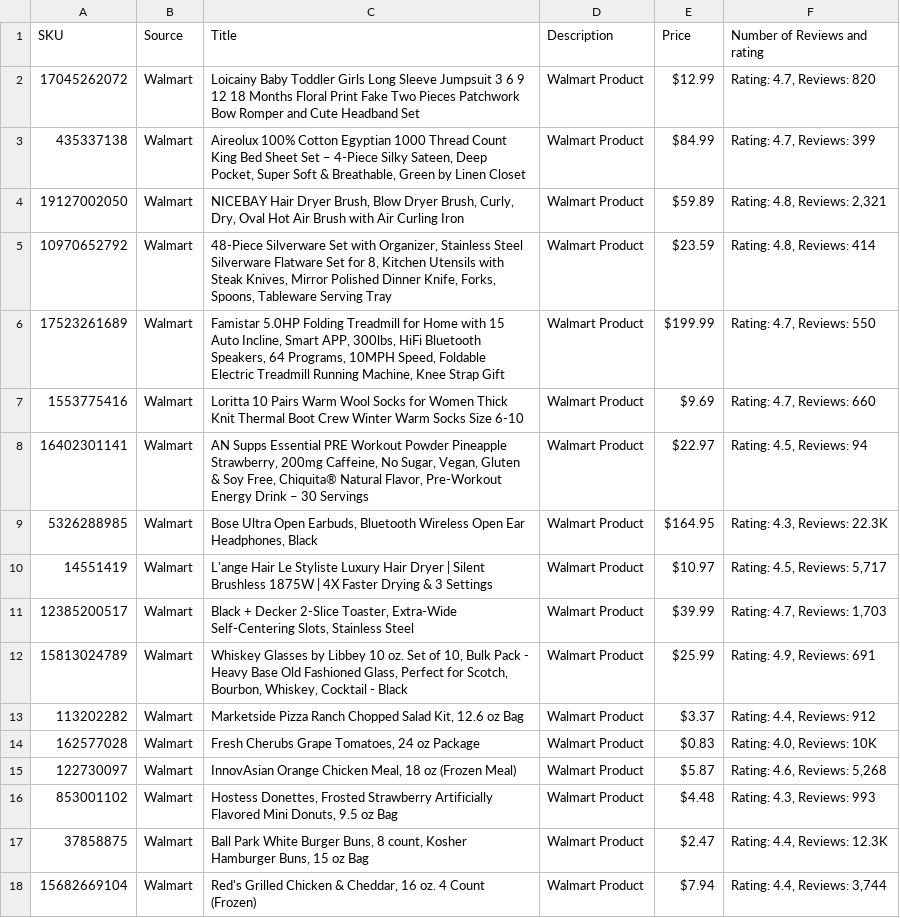
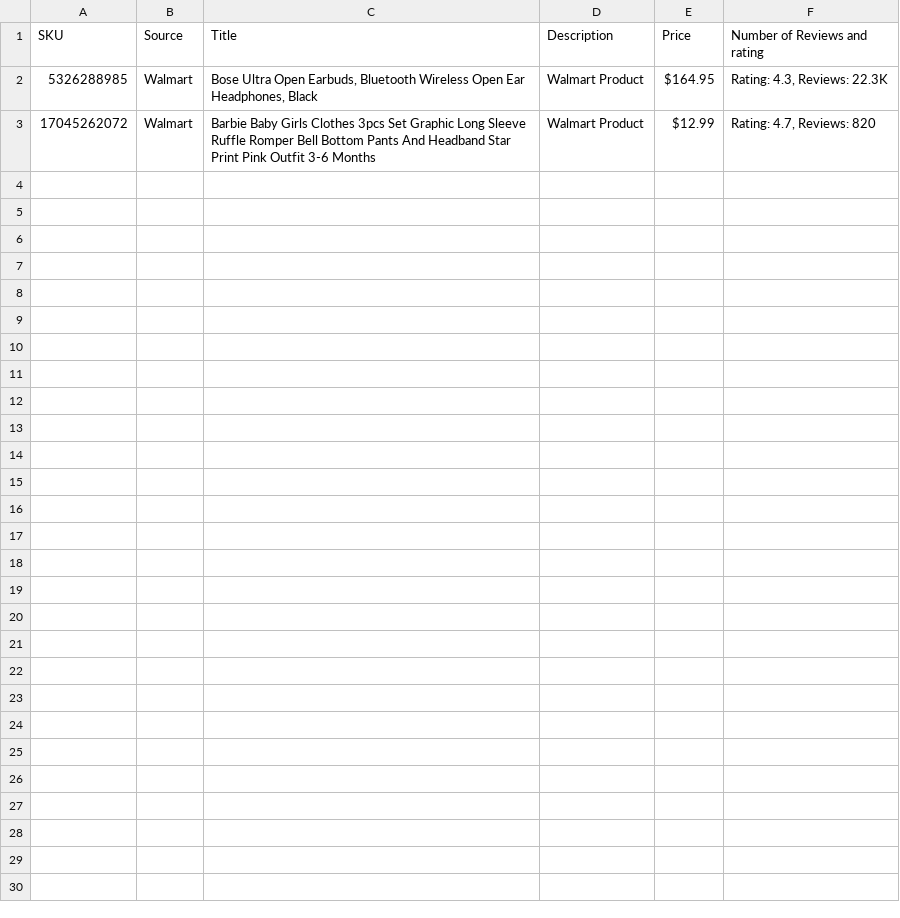
Before and after one commit to Shashankpandey09/Playwright-scrapping, a CSV file: product_data.csv, drawn as a sheet.

```diff
--- a/product_data.csv
+++ b/product_data.csv
@@ -1,18 +1,3 @@
 SKU,Source,Title,Description,Price,Number of Reviews and rating
-17045262072,Walmart,Loicainy Baby Toddler Girls Long Sleeve Jumpsuit 3 6 9 12 18 Months Floral Print Fake Two Pieces Patchwork Bow Romper and Cute Headband Set,Walmart Product,$12.99,"Rating: 4.7, Reviews: 820"
-435337138,Walmart,"Aireolux 100% Cotton Egyptian 1000 Thread Count King Bed Sheet Set – 4-Piece Silky Sateen, Deep Pocket, Super Soft & Breathable, Green by Linen Closet",Walmart Product,$84.99,"Rating: 4.7, Reviews: 399"
-19127002050,Walmart,"NICEBAY Hair Dryer Brush, Blow Dryer Brush, Curly, Dry, Oval Hot Air Brush with Air Curling Iron",Walmart Product,$59.89,"Rating: 4.8, Reviews: 2,321"
-10970652792,Walmart,"48-Piece Silverware Set with Organizer, Stainless Steel Silverware Flatware Set for 8, Kitchen Utensils with Steak Knives, Mirror Polished Dinner Knife, Forks, Spoons, Tableware Serving Tray",Walmart Product,$23.59,"Rating: 4.8, Reviews: 414"
-17523261689,Walmart,"Famistar 5.0HP Folding Treadmill for Home with 15 Auto Incline, Smart APP, 300lbs, HiFi Bluetooth Speakers, 64 Programs, 10MPH Speed, Foldable Electric Treadmill Running Machine, Knee Strap Gift",Walmart Product,$199.99,"Rating: 4.7, Reviews: 550"
-1553775416,Walmart,Loritta 10 Pairs Warm Wool Socks for Women Thick Knit Thermal Boot Crew Winter Warm Socks Size 6-10,Walmart Product,$9.69,"Rating: 4.7, Reviews: 660"
-16402301141,Walmart,"AN Supps Essential PRE Workout Powder Pineapple Strawberry, 200mg Caffeine, No Sugar, Vegan, Gluten & Soy Free, Chiquita® Natural Flavor, Pre-Workout Energy Drink – 30 Servings",Walmart Product,$22.97,"Rating: 4.5, Reviews: 94"
 5326288985,Walmart,"Bose Ultra Open Earbuds, Bluetooth Wireless Open Ear Headphones, Black",Walmart Product,$164.95,"Rating: 4.3, Reviews: 22.3K"
-14551419,Walmart,L'ange Hair Le Styliste Luxury Hair Dryer | Silent Brushless 1875W | 4X Faster Drying & 3 Settings,Walmart Product,$10.97,"Rating: 4.5, Reviews: 5,717"
-12385200517,Walmart,"Black + Decker 2-Slice Toaster, Extra-Wide Self-Centering Slots, Stainless Steel",Walmart Product,$39.99,"Rating: 4.7, Reviews: 1,703"
-15813024789,Walmart,"Whiskey Glasses by Libbey 10 oz. Set of 10, Bulk Pack - Heavy Base Old Fashioned Glass, Perfect for Scotch, Bourbon, Whiskey, Cocktail - Black",Walmart Product,$25.99,"Rating: 4.9, Reviews: 691"
-113202282,Walmart,"Marketside Pizza Ranch Chopped Salad Kit, 12.6 oz Bag",Walmart Product,$3.37,"Rating: 4.4, Reviews: 912"
-162577028,Walmart,"Fresh Cherubs Grape Tomatoes, 24 oz Package",Walmart Product,$0.83,"Rating: 4.0, Reviews: 10K"
-122730097,Walmart,"InnovAsian Orange Chicken Meal, 18 oz (Frozen Meal)",Walmart Product,$5.87,"Rating: 4.6, Reviews: 5,268"
-853001102,Walmart,"Hostess Donettes, Frosted Strawberry Artificially Flavored Mini Donuts, 9.5 oz Bag",Walmart Product,$4.48,"Rating: 4.3, Reviews: 993"
-37858875,Walmart,"Ball Park White Burger Buns, 8 count, Kosher Hamburger Buns, 15 oz Bag",Walmart Product,$2.47,"Rating: 4.4, Reviews: 12.3K"
-15682669104,Walmart,"Red's Grilled Chicken & Cheddar, 16 oz. 4 Count (Frozen)",Walmart Product,$7.94,"Rating: 4.4, Reviews: 3,744"
+17045262072,Walmart,Barbie Baby Girls Clothes 3pcs Set Graphic Long Sleeve Ruffle Romper Bell Bottom Pants And Headband Star Print Pink Outfit 3-6 Months,Walmart Product,$12.99,"Rating: 4.7, Reviews: 820"
```
Also changed, not shown: 23 other files.
